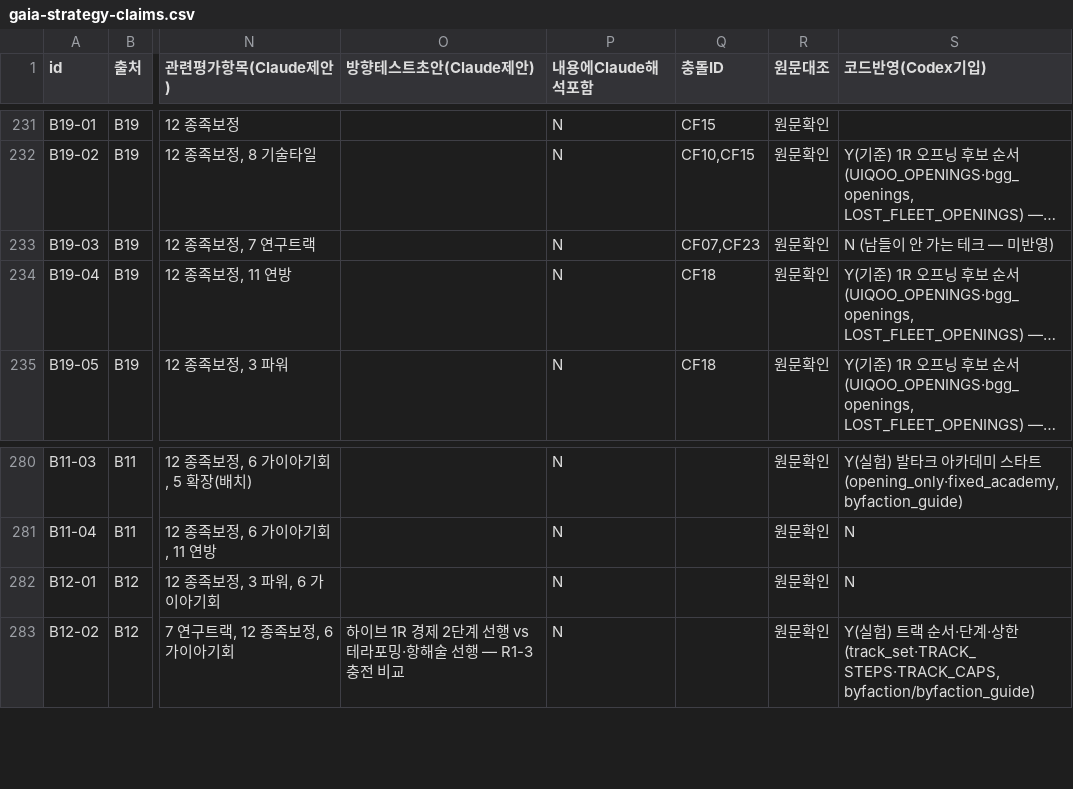
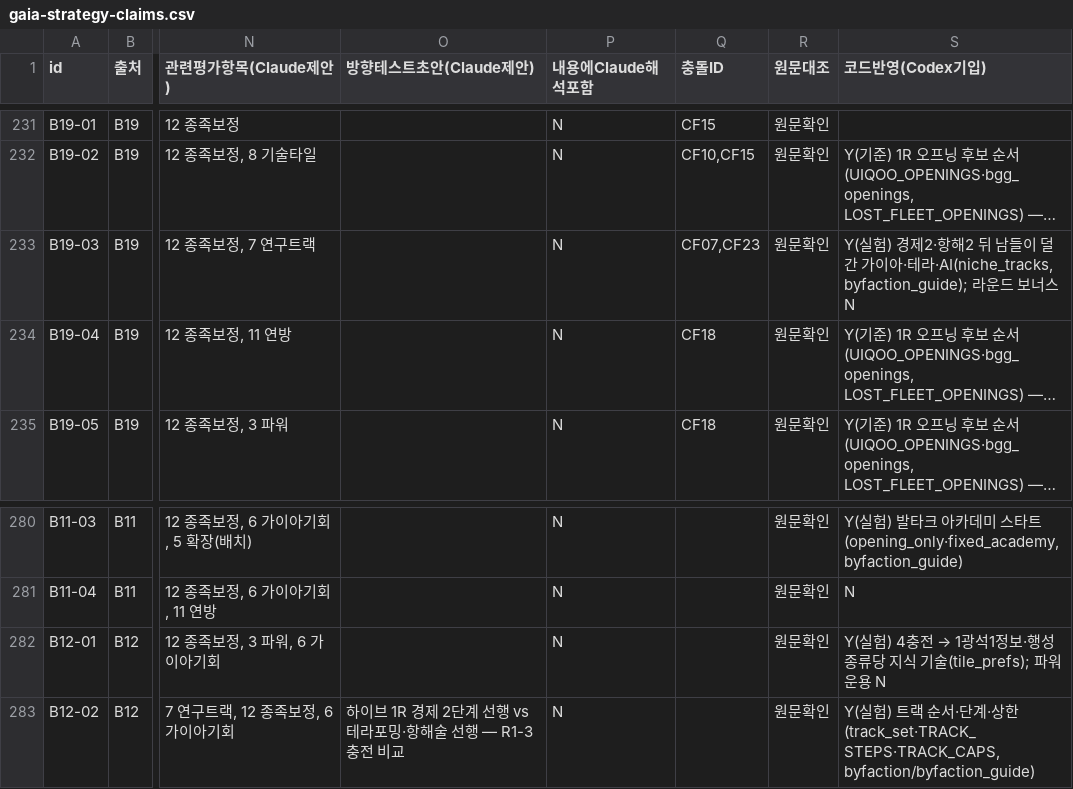
Before and after one commit to Meosik/boardgame-gaia, a CSV file: gaia-rl/research/strategy/gaia-strategy-claims.csv, drawn as a sheet; only a part is shown, gaps mark what is left out; long unchanged cells end in …; the diff covers the shown part only; the diff names each change by its address in the sheet, - before the commit and + after, or states it on an @@ line.

Commit message:
research+lab: faction claims status table (faction-claims-status.md, generated) with tile_prefs/niche_tracks reflected (N 151 -> 141); queue 091 byfaction vs byfaction_guide on quartets b and c, 4R; HANDOFF E27 (lab rebuilds the engine itself before the next run)

```diff
--- a/gaia-rl/research/strategy/gaia-strategy-claims.csv
+++ b/gaia-rl/research/strategy/gaia-strategy-claims.csv
-S233 (코드반영(Codex기입)): N (남들이 안 가는 테크 — 미반영)
+S233 (코드반영(Codex기입)): Y(실험) 경제2·항해2 뒤 남들이 덜 간 가이아·테라·AI(niche_tracks, byfaction_guide); 라운드 보너스 N
@@ S282 (코드반영(Codex기입)): N → Y(실험) 4충전 → 1광석1정보·행성종류당 지식 기술(tile_prefs); 파워 운용 N @@
```
Also changed, not shown: 8 edited cells elsewhere in this file, 4 other files.
